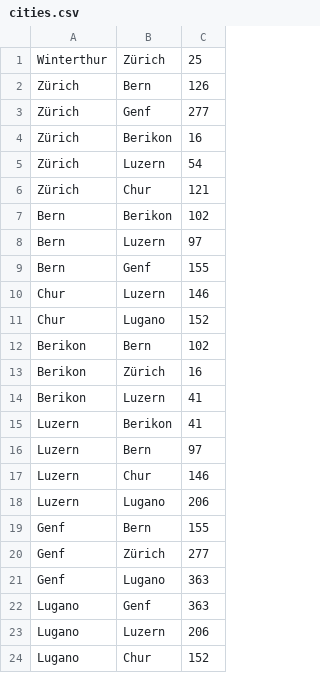
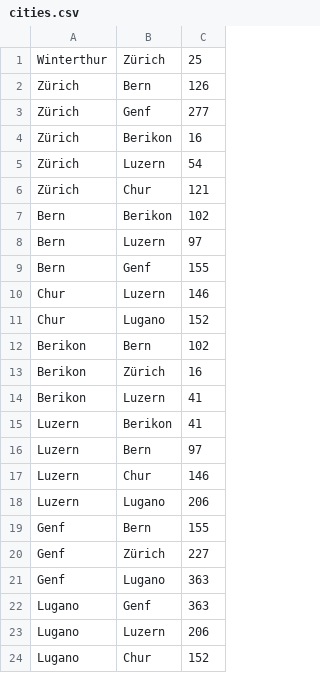
Before and after one commit to aschwsam/ADS, a CSV file: p05/cities.csv, drawn as a sheet.

```diff
--- a/p05/cities.csv
+++ b/p05/cities.csv
@@ -19,3 +19,3 @@ Luzern,Lugano,206
 Genf,Bern,155
-Genf,Zürich,277
+Genf,Zürich,227
 Genf,Lugano,363
```
Also changed, not shown: 2 other files.
